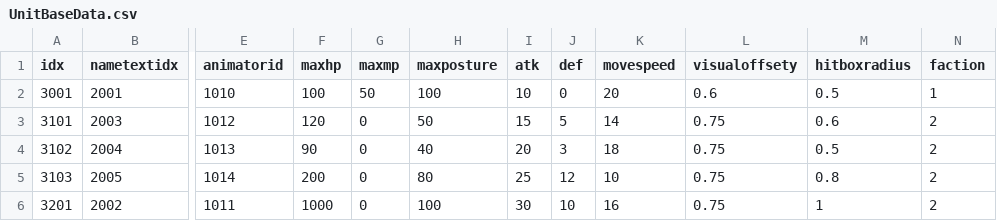
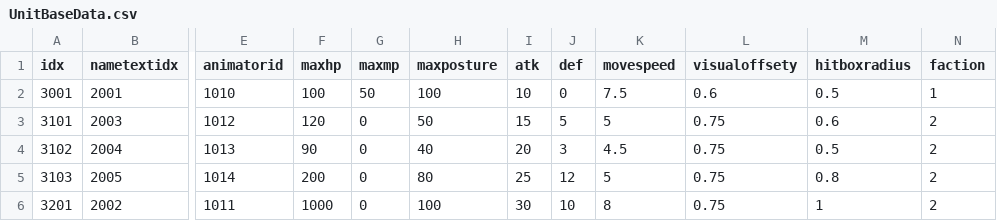
Before and after one commit to KangSungKyu/TP2, a CSV file: Assets/Datas/UnitBaseData.csv, drawn as a sheet; only a part is shown, gaps mark what is left out; the diff names each change by its address in the sheet, - before the commit and + after, or states it on an @@ line.

```diff
--- a/Assets/Datas/UnitBaseData.csv
+++ b/Assets/Datas/UnitBaseData.csv
-K2 (movespeed): 20
+K2 (movespeed): 7.5
-K3 (movespeed): 14
+K3 (movespeed): 5
-K4 (movespeed): 18
+K4 (movespeed): 4.5
-K5 (movespeed): 10
+K5 (movespeed): 5
-K6 (movespeed): 16
+K6 (movespeed): 8
```
Also changed, not shown: 5 other files.
